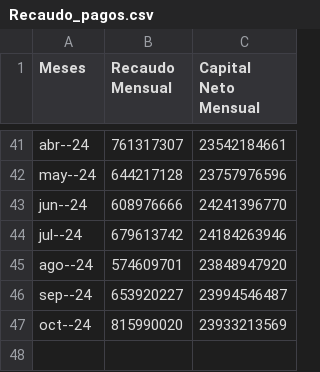
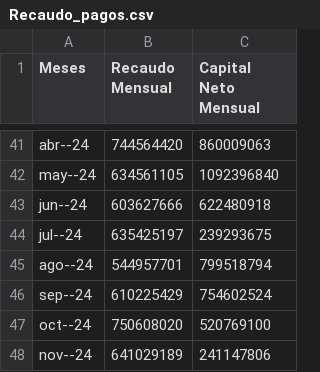
Before and after one commit to IvanAlafecha/Alafecha, a CSV file: Recaudo_pagos.csv, drawn as a sheet; only a part is shown, gaps mark what is left out; the diff covers the shown part only; the diff names each change by its address in the sheet, - before the commit and + after, or states it on an @@ line.

Commit message:
Update Recaudo_pagos.csv

```diff
--- a/Recaudo_pagos.csv
+++ b/Recaudo_pagos.csv
-B41 (Recaudo Mensual): 761317307
+B41 (Recaudo Mensual): 744564420
-C41 (Capital Neto Mensual): 23542184661
+C41 (Capital Neto Mensual): 860009063
-B42 (Recaudo Mensual): 644217128
+B42 (Recaudo Mensual): 634561105
-C42 (Capital Neto Mensual): 23757976596
+C42 (Capital Neto Mensual): 1092396840
-B43 (Recaudo Mensual): 608976666
+B43 (Recaudo Mensual): 603627666
-C43 (Capital Neto Mensual): 24241396770
+C43 (Capital Neto Mensual): 622480918
-B44 (Recaudo Mensual): 679613742
+B44 (Recaudo Mensual): 635425197
-C44 (Capital Neto Mensual): 24184263946
+C44 (Capital Neto Mensual): 239293675
-B45 (Recaudo Mensual): 574609701
+B45 (Recaudo Mensual): 544957701
-C45 (Capital Neto Mensual): 23848947920
+C45 (Capital Neto Mensual): 799518794
-B46 (Recaudo Mensual): 653920227
+B46 (Recaudo Mensual): 610225429
-C46 (Capital Neto Mensual): 23994546487
+C46 (Capital Neto Mensual): 754602524
-B47 (Recaudo Mensual): 815990020
+B47 (Recaudo Mensual): 750608020
-C47 (Capital Neto Mensual): 23933213569
+C47 (Capital Neto Mensual): 520769100
+row 48: nov--24 | 641029189 | 241147806
```
Also changed, not shown: 63 edited cells elsewhere in this file.
